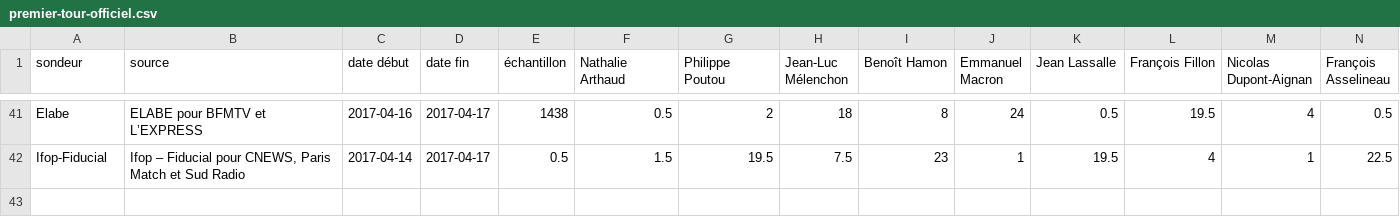
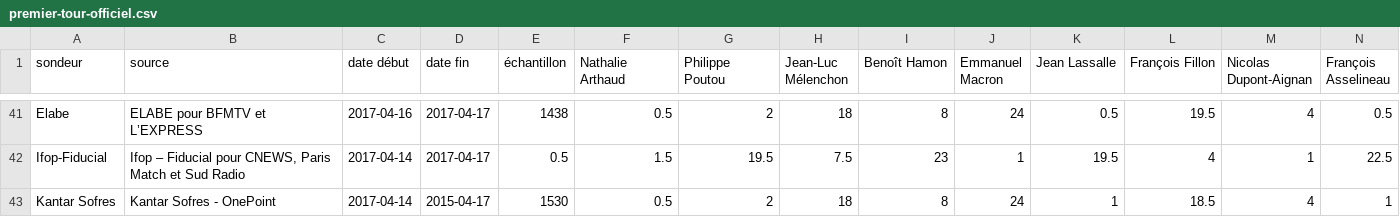
Before and after one commit to depuis1958/sondages, a CSV file: presidentielle/2017/premier-tour-officiel.csv, drawn as a sheet; only a part is shown, gaps mark what is left out; rows hold the shown columns only; the diff names each change by its address in the sheet, - before the commit and + after, or states it on an @@ line.

Commit message:
Add latest Kantar-Sofres

```diff
--- a/presidentielle/2017/premier-tour-officiel.csv
+++ b/presidentielle/2017/premier-tour-officiel.csv
+row 43: Kantar Sofres | Kantar Sofres - OnePoint | 2017-04-14 | 2015-04-17 | 1530 | 0.5 | 2 | 18 | 8 | 24 | 1 | 18.5 | 4 | 1
```
